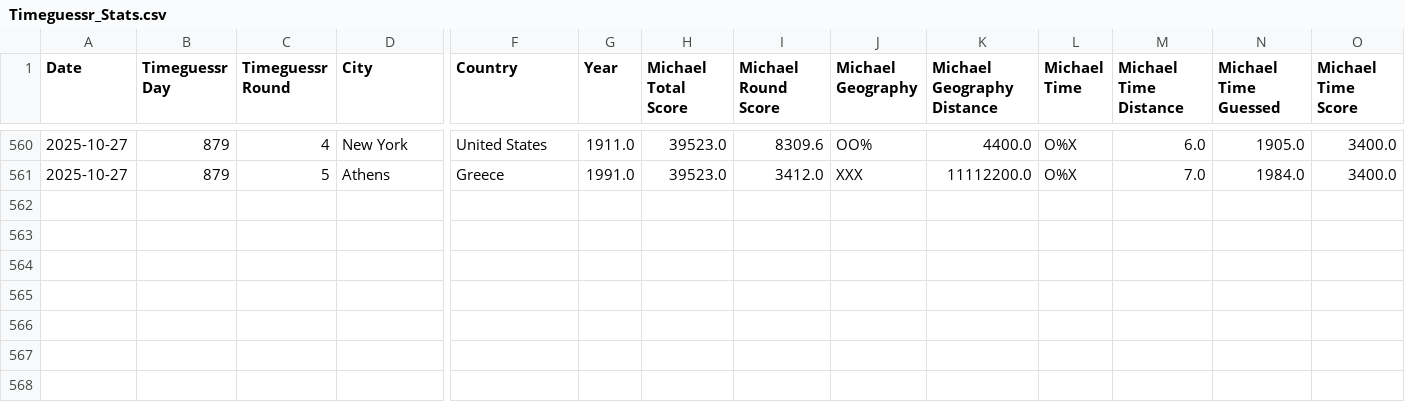
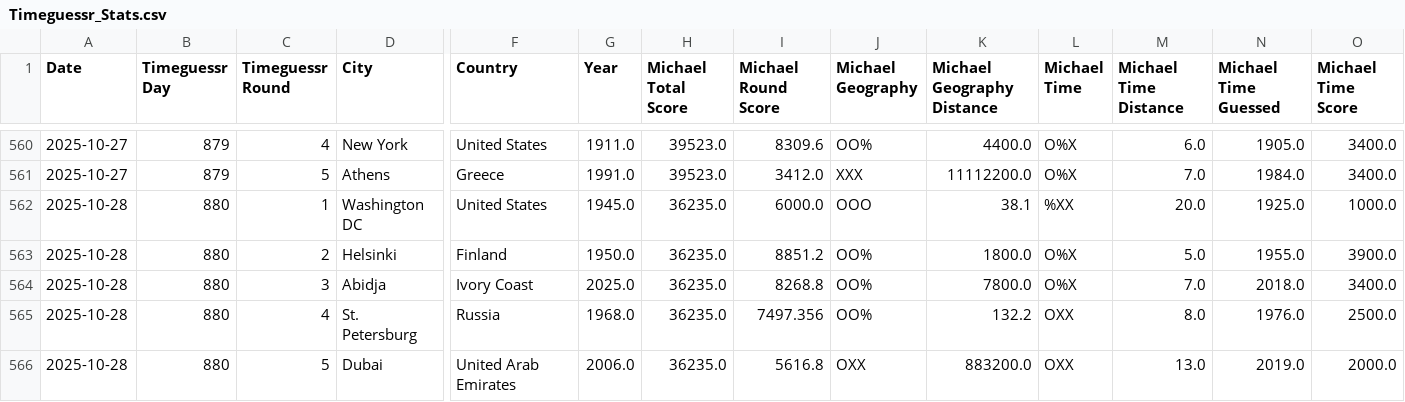
Before and after one commit to sjlarimer/TimeGuessr, a CSV file: Data/Timeguessr_Stats.csv, drawn as a sheet; only a part is shown, gaps mark what is left out; rows hold the shown columns only; the diff names each change by its address in the sheet, - before the commit and + after, or states it on an @@ line.

Commit message:
Data Update

```diff
--- a/Data/Timeguessr_Stats.csv
+++ b/Data/Timeguessr_Stats.csv
+row 562: 2025-10-28 | 880 | 1 | Washington DC | United States | 1945.0 | 36235.0 | 6000.0 | OOO | 38.1 | %XX | 20.0 | 1925.0 | 1000.0
+row 563: 2025-10-28 | 880 | 2 | Helsinki | Finland | 1950.0 | 36235.0 | 8851.2 | OO% | 1800.0 | O%X | 5.0 | 1955.0 | 3900.0
+row 564: 2025-10-28 | 880 | 3 | Abidja | Ivory Coast | 2025.0 | 36235.0 | 8268.8 | OO% | 7800.0 | O%X | 7.0 | 2018.0 | 3400.0
+row 565: 2025-10-28 | 880 | 4 | St. Petersburg | Russia | 1968.0 | 36235.0 | 7497.356 | OO% | 132.2 | OXX | 8.0 | 1976.0 | 2500.0
+row 566: 2025-10-28 | 880 | 5 | Dubai | United Arab Emirates | 2006.0 | 36235.0 | 5616.8 | OXX | 883200.0 | OXX | 13.0 | 2019.0 | 2000.0
```
Also changed, not shown: Data/Timeguessr_Actuals_Parsed.csv, Data/Timeguessr_Michael_Parsed.csv, 4 other files.
